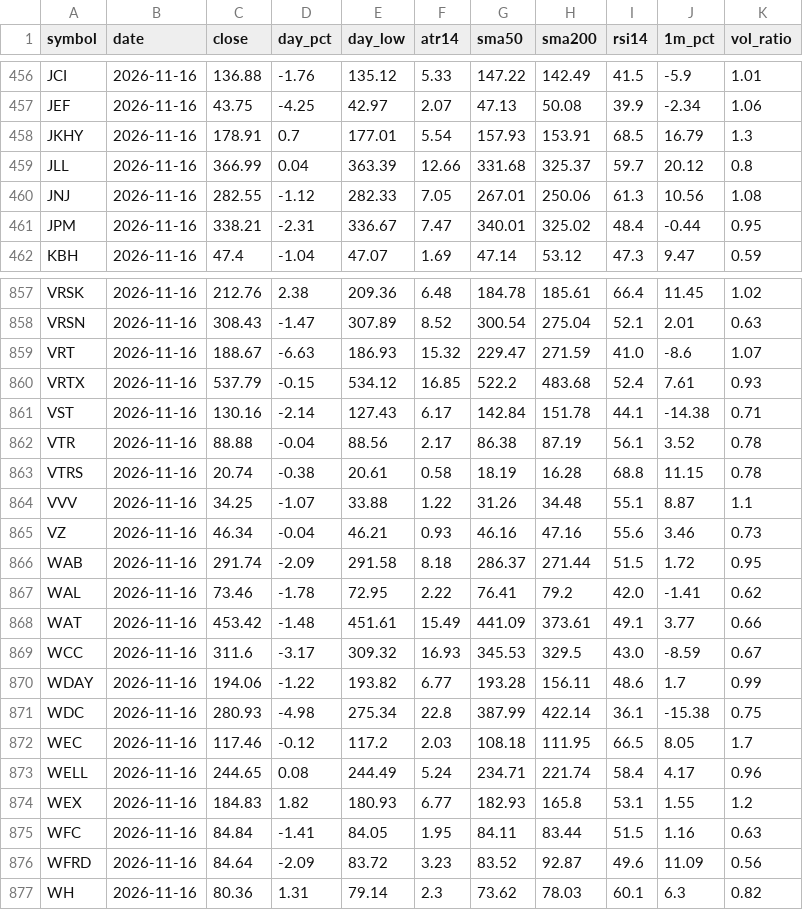
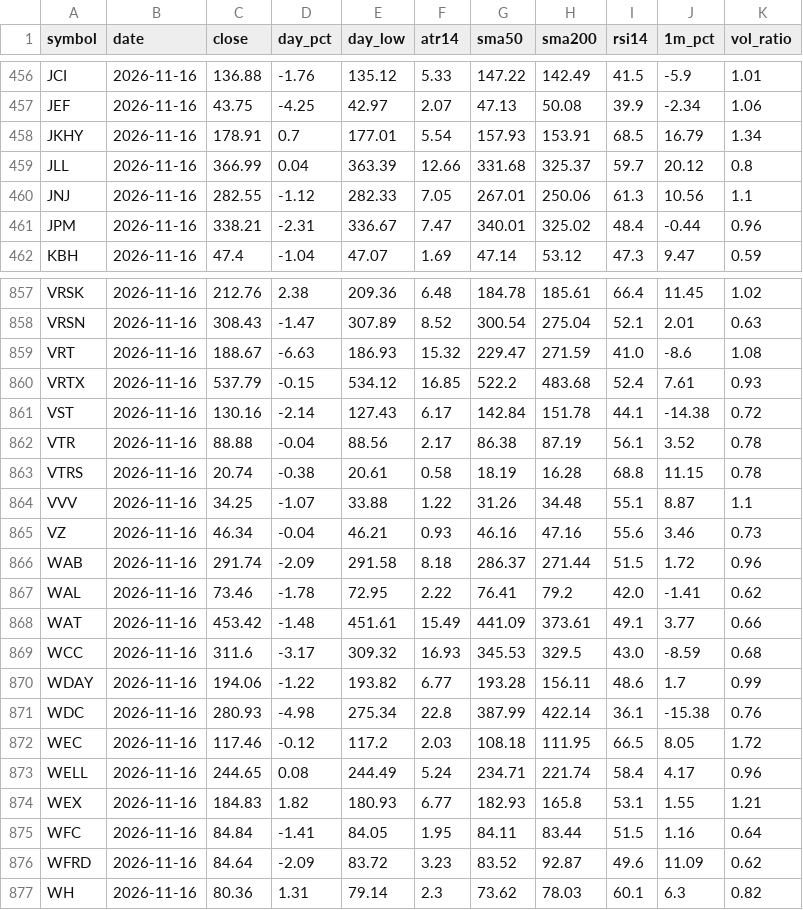
Before and after one commit to duobingo/Data, a CSV file: data/universe_prices.csv, drawn as a sheet; only a part is shown, gaps mark what is left out; the diff covers the shown part only.

```diff
--- a/data/universe_prices.csv
+++ b/data/universe_prices.csv
@@ -457,6 +457,6 @@ JCI,2026-11-16,136.88,-1.76,135.12,5.33,147.22,142.49,41.5,-5.9,1.01
 JEF,2026-11-16,43.75,-4.25,42.97,2.07,47.13,50.08,39.9,-2.34,1.06
-JKHY,2026-11-16,178.91,0.7,177.01,5.54,157.93,153.91,68.5,16.79,1.3
+JKHY,2026-11-16,178.91,0.7,177.01,5.54,157.93,153.91,68.5,16.79,1.34
 JLL,2026-11-16,366.99,0.04,363.39,12.66,331.68,325.37,59.7,20.12,0.8
-JNJ,2026-11-16,282.55,-1.12,282.33,7.05,267.01,250.06,61.3,10.56,1.08
-JPM,2026-11-16,338.21,-2.31,336.67,7.47,340.01,325.02,48.4,-0.44,0.95
+JNJ,2026-11-16,282.55,-1.12,282.33,7.05,267.01,250.06,61.3,10.56,1.1
+JPM,2026-11-16,338.21,-2.31,336.67,7.47,340.01,325.02,48.4,-0.44,0.96
 KBH,2026-11-16,47.4,-1.04,47.07,1.69,47.14,53.12,47.3,9.47,0.59
@@ -858,5 +858,5 @@ VRSK,2026-11-16,212.76,2.38,209.36,6.48,184.78,185.61,66.4,11.45,1.02
 VRSN,2026-11-16,308.43,-1.47,307.89,8.52,300.54,275.04,52.1,2.01,0.63
-VRT,2026-11-16,188.67,-6.63,186.93,15.32,229.47,271.59,41.0,-8.6,1.07
+VRT,2026-11-16,188.67,-6.63,186.93,15.32,229.47,271.59,41.0,-8.6,1.08
 VRTX,2026-11-16,537.79,-0.15,534.12,16.85,522.2,483.68,52.4,7.61,0.93
-VST,2026-11-16,130.16,-2.14,127.43,6.17,142.84,151.78,44.1,-14.38,0.71
+VST,2026-11-16,130.16,-2.14,127.43,6.17,142.84,151.78,44.1,-14.38,0.72
 VTR,2026-11-16,88.88,-0.04,88.56,2.17,86.38,87.19,56.1,3.52,0.78
@@ -865,13 +865,13 @@ VVV,2026-11-16,34.25,-1.07,33.88,1.22,31.26,34.48,55.1,8.87,1.1
 VZ,2026-11-16,46.34,-0.04,46.21,0.93,46.16,47.16,55.6,3.46,0.73
-WAB,2026-11-16,291.74,-2.09,291.58,8.18,286.37,271.44,51.5,1.72,0.95
+WAB,2026-11-16,291.74,-2.09,291.58,8.18,286.37,271.44,51.5,1.72,0.96
 WAL,2026-11-16,73.46,-1.78,72.95,2.22,76.41,79.2,42.0,-1.41,0.62
 WAT,2026-11-16,453.42,-1.48,451.61,15.49,441.09,373.61,49.1,3.77,0.66
-WCC,2026-11-16,311.6,-3.17,309.32,16.93,345.53,329.5,43.0,-8.59,0.67
+WCC,2026-11-16,311.6,-3.17,309.32,16.93,345.53,329.5,43.0,-8.59,0.68
 WDAY,2026-11-16,194.06,-1.22,193.82,6.77,193.28,156.11,48.6,1.7,0.99
-WDC,2026-11-16,280.93,-4.98,275.34,22.8,387.99,422.14,36.1,-15.38,0.75
-WEC,2026-11-16,117.46,-0.12,117.2,2.03,108.18,111.95,66.5,8.05,1.7
+WDC,2026-11-16,280.93,-4.98,275.34,22.8,387.99,422.14,36.1,-15.38,0.76
+WEC,2026-11-16,117.46,-0.12,117.2,2.03,108.18,111.95,66.5,8.05,1.72
 WELL,2026-11-16,244.65,0.08,244.49,5.24,234.71,221.74,58.4,4.17,0.96
-WEX,2026-11-16,184.83,1.82,180.93,6.77,182.93,165.8,53.1,1.55,1.2
-WFC,2026-11-16,84.84,-1.41,84.05,1.95,84.11,83.44,51.5,1.16,0.63
-WFRD,2026-11-16,84.64,-2.09,83.72,3.23,83.52,92.87,49.6,11.09,0.56
+WEX,2026-11-16,184.83,1.82,180.93,6.77,182.93,165.8,53.1,1.55,1.21
+WFC,2026-11-16,84.84,-1.41,84.05,1.95,84.11,83.44,51.5,1.16,0.64
+WFRD,2026-11-16,84.64,-2.09,83.72,3.23,83.52,92.87,49.6,11.09,0.62
 WH,2026-11-16,80.36,1.31,79.14,2.3,73.62,78.03,60.1,6.3,0.82
```
Also changed, not shown: 184 edited cells elsewhere in this file, 8 other files.
